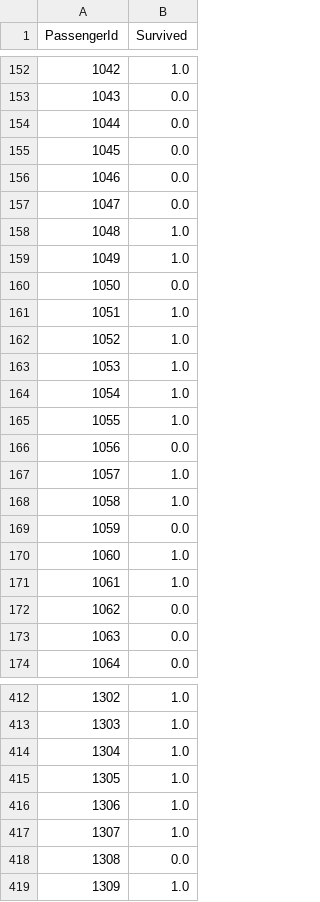
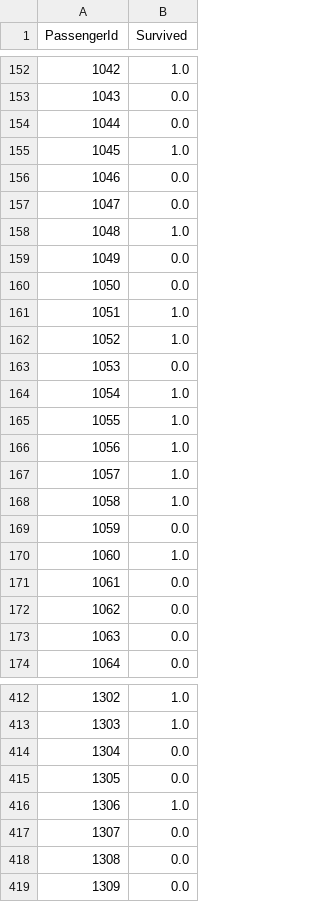
Before and after one commit to Leejoonkwon/Aia_Study, a CSV file: test21.csv, drawn as a sheet; only a part is shown, gaps mark what is left out; the diff covers the shown part only.

```diff
--- a/test21.csv
+++ b/test21.csv
@@ -154,3 +154,3 @@ PassengerId,Survived
 1044,0.0
-1045,0.0
+1045,1.0
 1046,0.0
@@ -158,3 +158,3 @@ PassengerId,Survived
 1048,1.0
-1049,1.0
+1049,0.0
 1050,0.0
@@ -162,6 +162,6 @@ PassengerId,Survived
 1052,1.0
-1053,1.0
+1053,0.0
 1054,1.0
 1055,1.0
-1056,0.0
+1056,1.0
 1057,1.0
@@ -170,3 +170,3 @@ PassengerId,Survived
 1060,1.0
-1061,1.0
+1061,0.0
 1062,0.0
@@ -413,7 +413,7 @@ PassengerId,Survived
 1303,1.0
-1304,1.0
-1305,1.0
+1304,0.0
+1305,0.0
 1306,1.0
-1307,1.0
+1307,0.0
 1308,0.0
-1309,1.0
+1309,0.0
```
Also changed, not shown: 55 edited cells elsewhere in this file, 1 other file.
